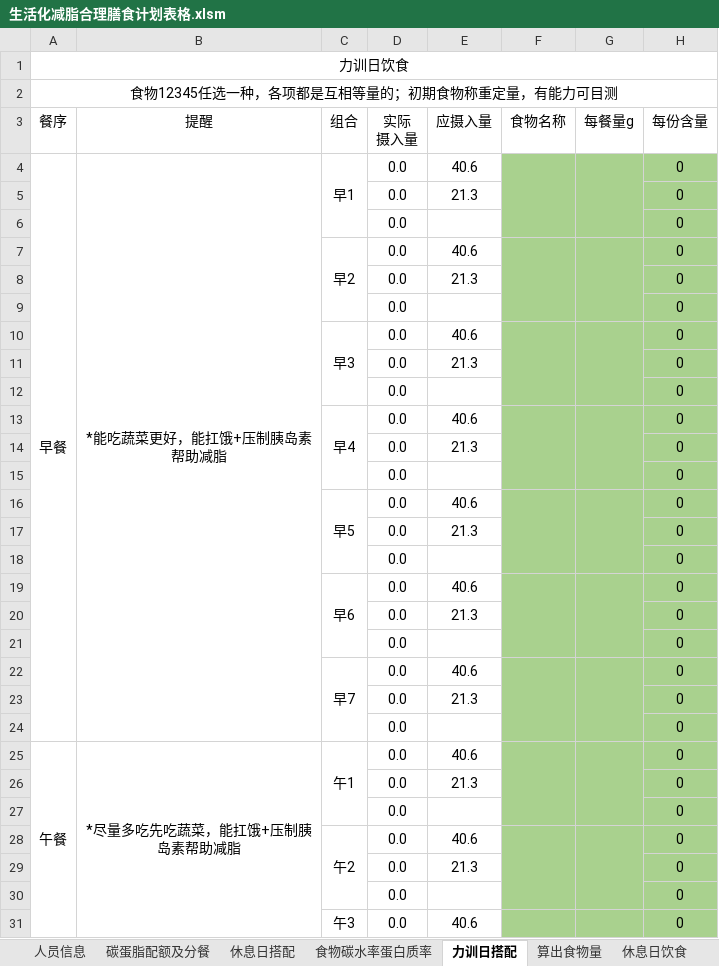
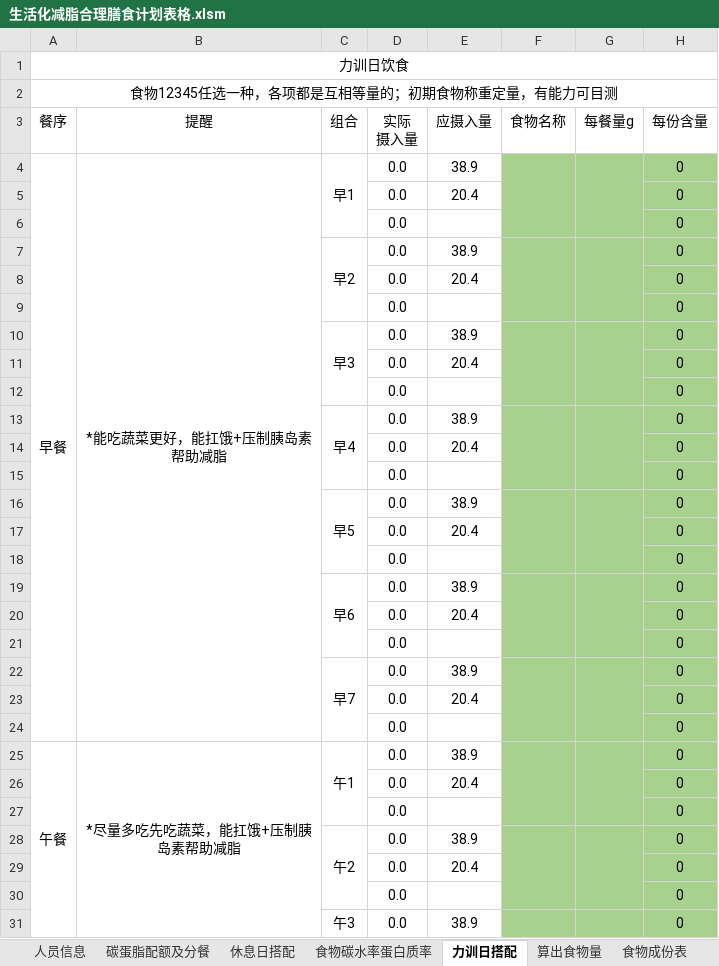
Before and after one commit to csjtl/hello-world, an Excel workbook: assets/fat-loss-plan/生活化减脂合理膳食计划表格.xlsm, sheet 力训日搭配, drawn as a sheet; only a part is shown; values as stored, in another font and other column widths than the file's, no borders; charts and pictures not drawn; the diff covers the shown part only; the diff names each change by its address in the sheet, - before the commit and + after, or states it on an @@ line.

```diff
--- a/assets/fat-loss-plan/生活化减脂合理膳食计划表格.xlsm (sheet 力训日搭配)
+++ b/assets/fat-loss-plan/生活化减脂合理膳食计划表格.xlsm (sheet 力训日搭配)
-sheet tab: 休息日饮食
-E4: 40.6
+E4: 38.9
-E5: 21.3
+E5: 20.4
-E7: 40.6
+E7: 38.9
-E8: 21.3
+E8: 20.4
-E10: 40.6
+E10: 38.9
-E11: 21.3
+E11: 20.4
-E13: 40.6
+E13: 38.9
-E14: 21.3
+E14: 20.4
-E16: 40.6
+E16: 38.9
-E17: 21.3
+E17: 20.4
-E19: 40.6
+E19: 38.9
-E20: 21.3
+E20: 20.4
-E22: 40.6
+E22: 38.9
-E23: 21.3
+E23: 20.4
-E25: 40.6
+E25: 38.9
-E26: 21.3
+E26: 20.4
-E28: 40.6
+E28: 38.9
-E29: 21.3
+E29: 20.4
-E31: 40.6
+E31: 38.9
```
Also changed, not shown: 44 edited cells elsewhere in this sheet, sheet 休息日搭配, sheet 人员信息, sheet 食物碳水率蛋白质率, other sheet tabs, formulas that keep their value, 2 other files.
